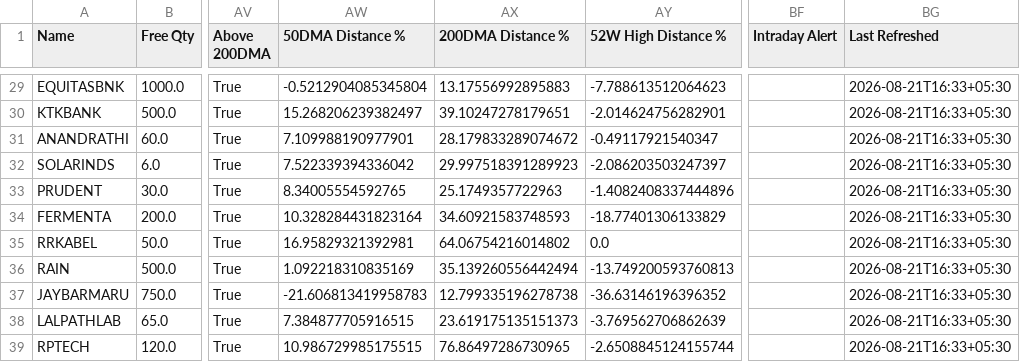
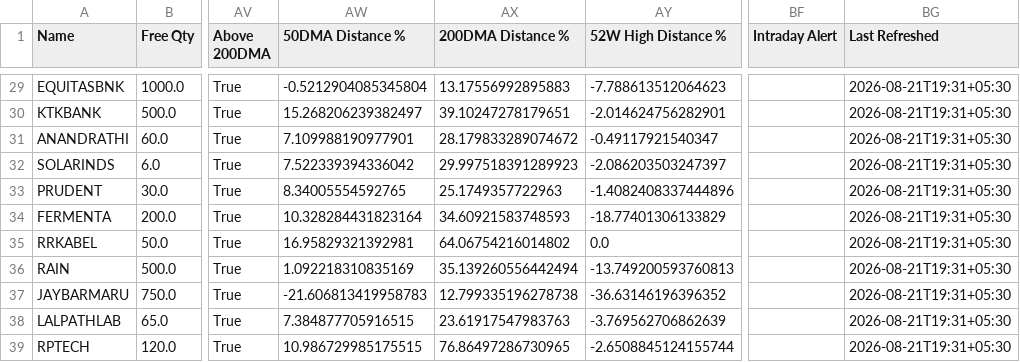
Before and after one commit to hvj7p7shkv-hub/anshuman-portfolio-dashboard, a CSV file: data/holdings.csv, drawn as a sheet; only a part is shown, gaps mark what is left out; the diff covers the shown part only; the diff names each change by its address in the sheet, - before the commit and + after, or states it on an @@ line.

```diff
--- a/data/holdings.csv
+++ b/data/holdings.csv
-BG29:BG39 (Last Refreshed): 2026-08-21T16:33+05:30
+BG29:BG39 (Last Refreshed): 2026-08-21T19:31+05:30
-AX38 (200DMA Distance %): 23.619175135151373
+AX38 (200DMA Distance %): 23.61917547983763
```
Also changed, not shown: 34 edited cells elsewhere in this file, 1 other file.
